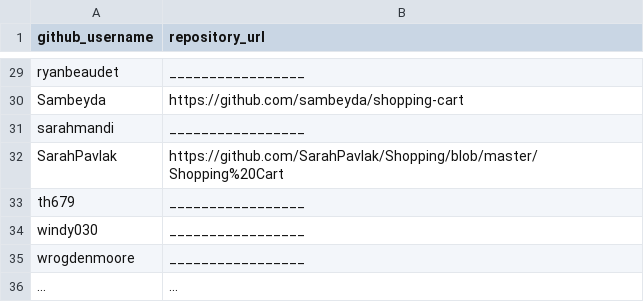
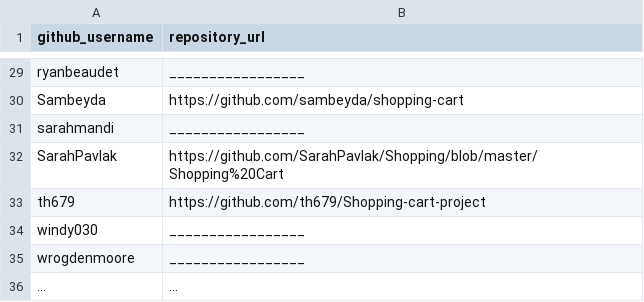
Before and after one commit to prof-rossetti/georgetown-opim-243-201901, a CSV file: projects/shopping-cart/submissions.csv, drawn as a sheet; only a part is shown, gaps mark what is left out.

Commit message:
Update submissions.csv (#53)

```diff
--- a/projects/shopping-cart/submissions.csv
+++ b/projects/shopping-cart/submissions.csv
@@ -32,3 +32,3 @@ sarahmandi, _________________
 SarahPavlak, https://github.com/SarahPavlak/Shopping/blob/master/Shopping%20Cart
-th679, _________________
+th679, https://github.com/th679/Shopping-cart-project
 windy030, _________________
```
